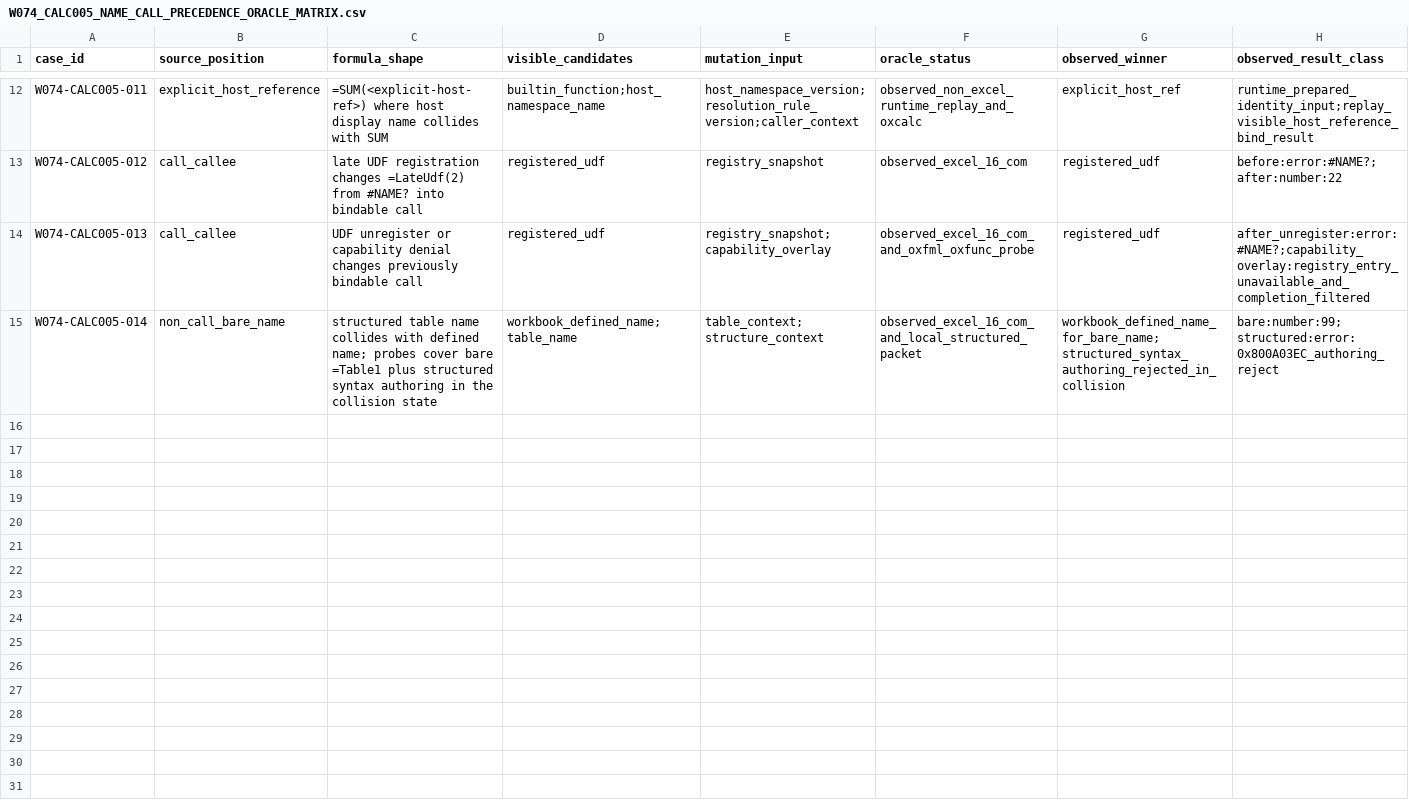
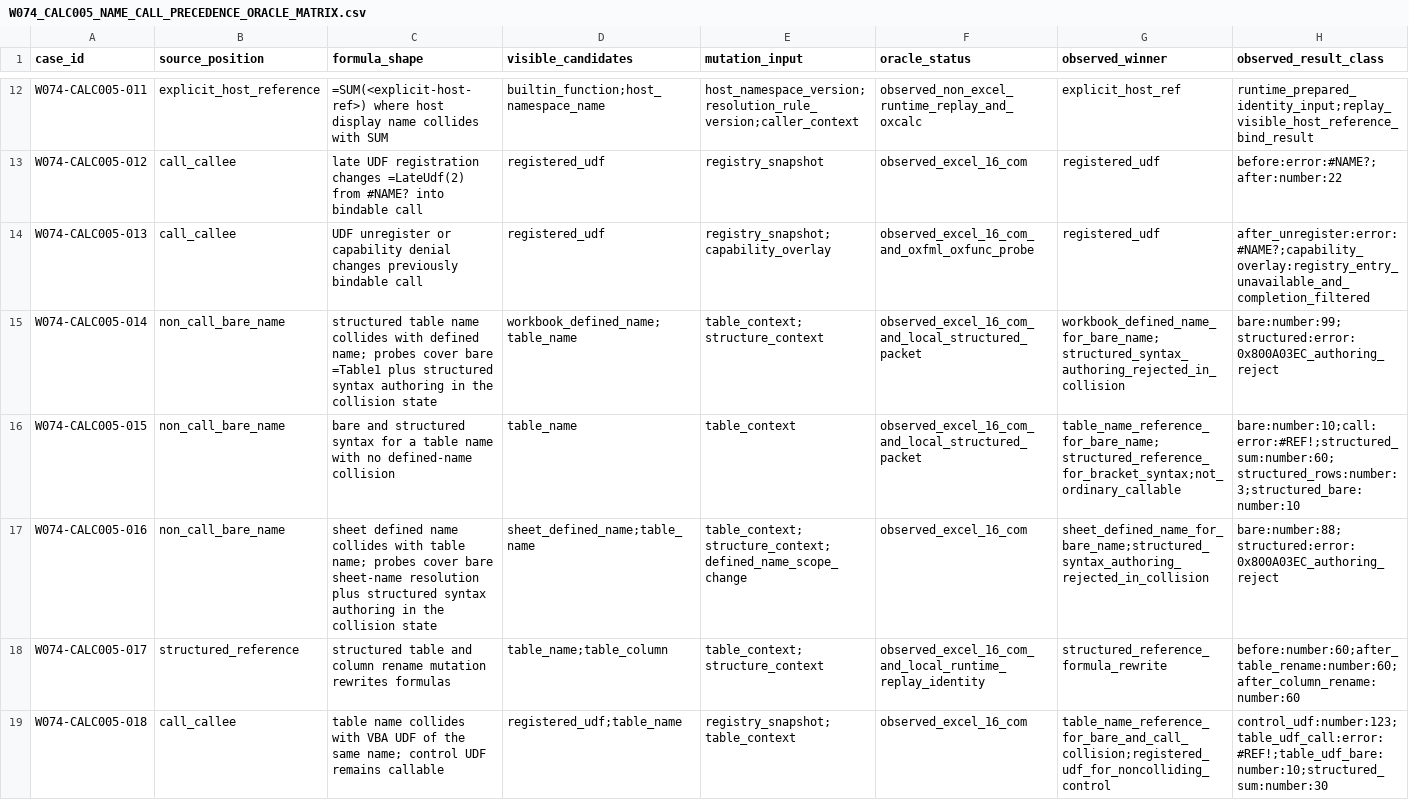
Before and after one commit to DnaCalc/OxFml, a CSV file: docs/spec/formula-language/W074_CALC005_NAME_CALL_PRECEDENCE_ORACLE_MATRIX.csv, drawn as a sheet; only a part is shown, gaps mark what is left out; rows hold the shown columns only; the diff names each change by its address in the sheet, - before the commit and + after, or states it on an @@ line.

Commit message:
Close W074 table-context residual evidence

```diff
--- a/docs/spec/formula-language/W074_CALC005_NAME_CALL_PRECEDENCE_ORACLE_MATRIX.csv
+++ b/docs/spec/formula-language/W074_CALC005_NAME_CALL_PRECEDENCE_ORACLE_MATRIX.csv
+row 16: W074-CALC005-015 | non_call_bare_name | bare and structured syntax for a table name with no defined-name collision | table_name | table_context | observed_excel_16_com_and_local_structured_packet | table_name_reference_for_bare_name;structured_reference_for_bracket_syntax;not_ordinary_callable | bare:number:10;call:error:#REF!;structured_sum:number:60;structured_rows:number:3;structured_bare:number:10
+row 17: W074-CALC005-016 | non_call_bare_name | sheet defined name collides with table name; probes cover bare sheet-name resolution plus structured syntax authoring in the collision state | sheet_defined_name;table_name | table_context;structure_context;defined_name_scope_change | observed_excel_16_com | sheet_defined_name_for_bare_name;structured_syntax_authoring_rejected_in_collision | bare:number:88;structured:error:0x800A03EC_authoring_reject
+row 18: W074-CALC005-017 | structured_reference | structured table and column rename mutation rewrites formulas | table_name;table_column | table_context;structure_context | observed_excel_16_com_and_local_runtime_replay_identity | structured_reference_formula_rewrite | before:number:60;after_table_rename:number:60;after_column_rename:number:60
+row 19: W074-CALC005-018 | call_callee | table name collides with VBA UDF of the same name; control UDF remains callable | registered_udf;table_name | registry_snapshot;table_context | observed_excel_16_com | table_name_reference_for_bare_and_call_collision;registered_udf_for_noncolliding_control | control_udf:number:123;table_udf_call:error:#REF!;table_udf_bare:number:10;structured_sum:number:30
```
Also changed, not shown: docs/spec/formula-language/EXCEL_FORMULA_LANGUAGE_CONFORMANCE_MATRIX.csv, 14 other files.
